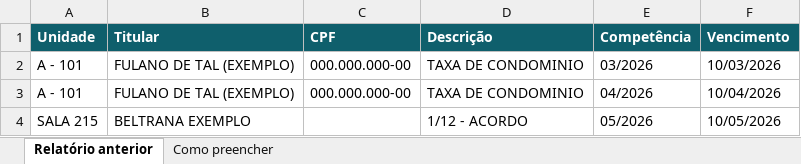
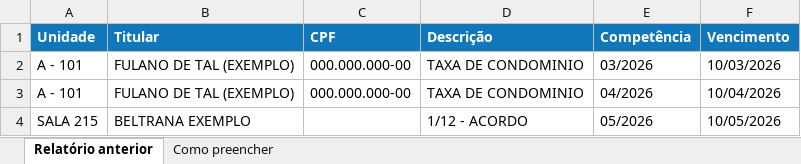
Before and after one commit to mybluecondominiogarantido-stack/analisedeespolio, an Excel workbook: docs/modelos/Relatorio_anterior_padrao.xlsx, sheet Relatório anterior, drawn as a sheet; values as stored, in another font and other column widths than the file's, no borders; the diff names each change by its address in the sheet, - before the commit and + after, or states it on an @@ line.

```diff
--- a/docs/modelos/Relatorio_anterior_padrao.xlsx (sheet Relatório anterior)
+++ b/docs/modelos/Relatorio_anterior_padrao.xlsx (sheet Relatório anterior)
-A1:F1 fill: #0F5F6C
+A1:F1 fill: #1077BB
```
Also changed, not shown: 6 other files.
